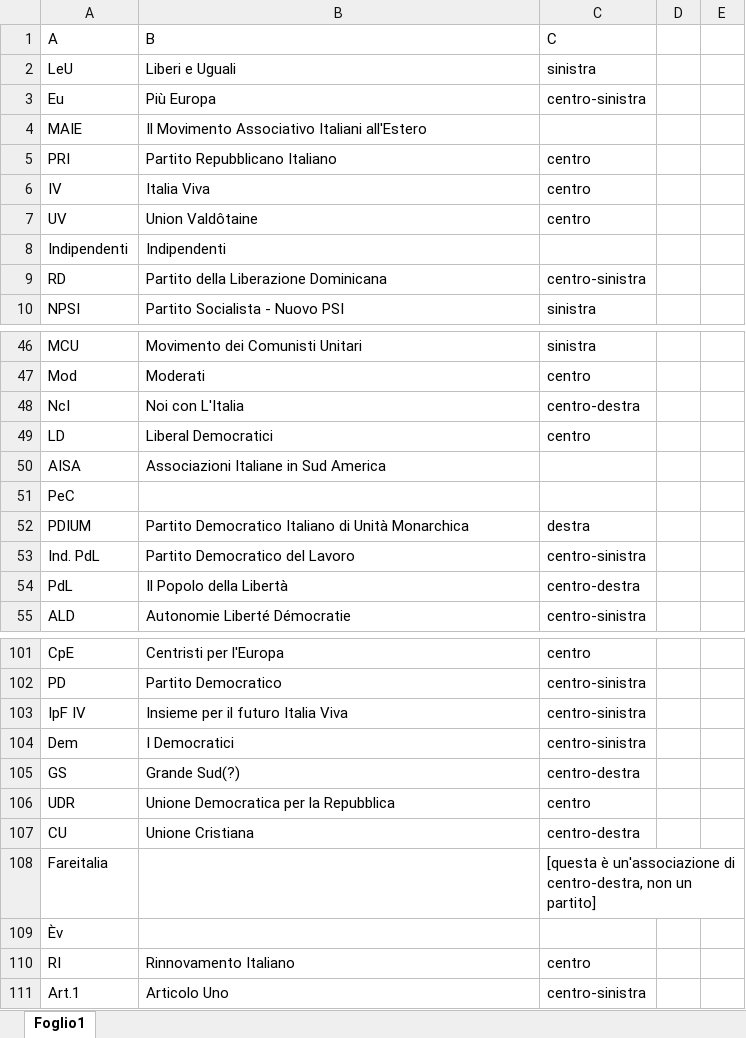
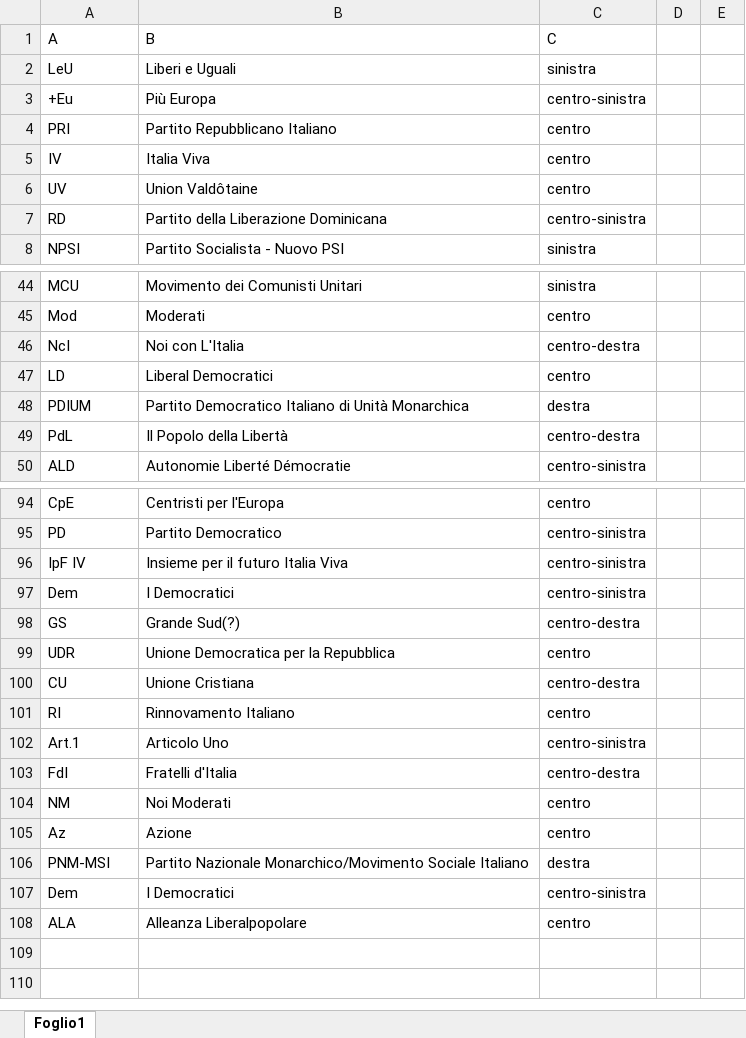
Before and after one commit to giorgimariachiara/informationvisualization, an Excel workbook: PartitiFinito.xlsx, sheet Foglio1, drawn as a sheet; only a part is shown, gaps mark what is left out; values as stored, in another font and other column widths than the file's, no borders; removed rows and columns are numbered as before the commit, all else as after; the diff covers the shown part only; the diff names each change by its address in the sheet, - before the commit and + after, or states it on an @@ line.

```diff
--- a/PartitiFinito.xlsx (sheet Foglio1)
+++ b/PartitiFinito.xlsx (sheet Foglio1)
-A3 (A): Eu
+A3 (A): +Eu
-row 4: MAIE | Il Movimento Associativo Italiani all'Estero
-row 8: Indipendenti | Indipendenti
-row 50: AISA | Associazioni Italiane in Sud America
-row 51: PeC
-row 53: Ind. PdL | Partito Democratico del Lavoro | centro-sinistra
-row 108: Fareitalia |  | [questa è un'associazione di centro-destra, non un partito]
-row 109: Èv
+row 103: FdI | Fratelli d'Italia | centro-destra
+row 104: NM | Noi Moderati | centro
+row 105: Az | Azione | centro
+row 106: PNM-MSI | Partito Nazionale Monarchico/Movimento Sociale Italiano | destra
+row 107: Dem | I Democratici | centro-sinistra
+row 108: ALA | Alleanza Liberalpopolare | centro
```
Also changed, not shown: 2 removed rows and 2 edited cells elsewhere in this sheet, 1 other file.
